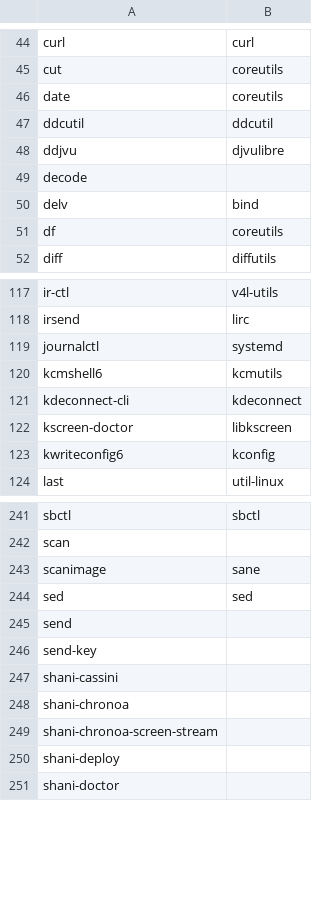
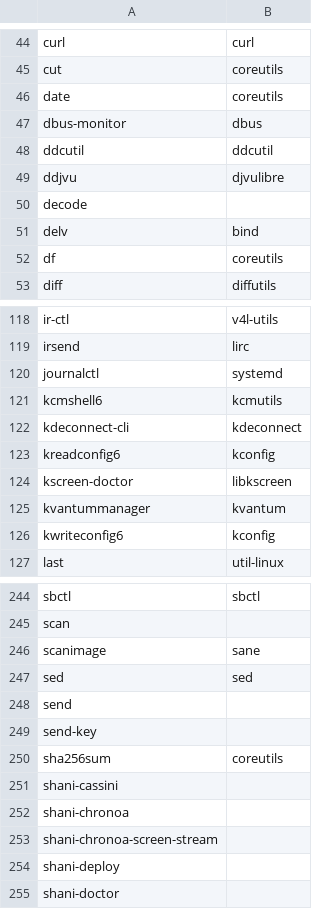
Before and after one commit to shani8dev/shani-pkgbuilds, a TSV file: tools/program-packages.tsv, drawn as a sheet; only a part is shown, gaps mark what is left out.

```diff
--- a/tools/program-packages.tsv
+++ b/tools/program-packages.tsv
@@ -46,2 +46,3 @@ cut	coreutils
 date	coreutils
+dbus-monitor	dbus
 ddcutil	ddcutil
@@ -121,3 +122,5 @@ kcmshell6	kcmutils
 kdeconnect-cli	kdeconnect
+kreadconfig6	kconfig
 kscreen-doctor	libkscreen
+kvantummanager	kvantum
 kwriteconfig6	kconfig
@@ -246,2 +249,3 @@ send
 send-key	
+sha256sum	coreutils
 shani-cassini	
```
Also changed, not shown: 14 other files.
